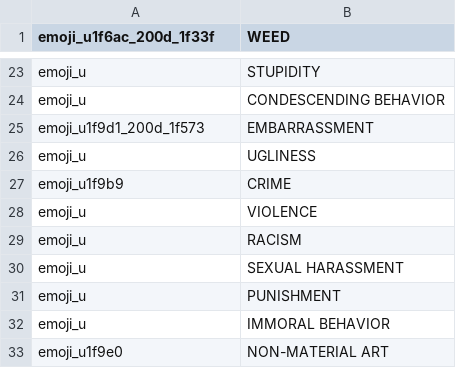
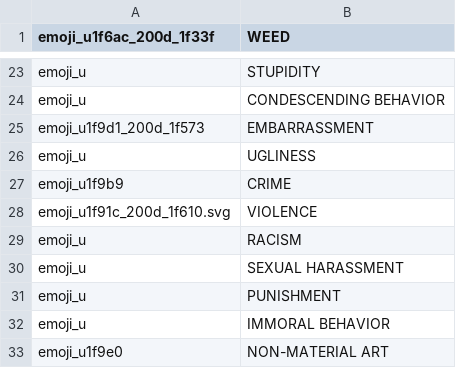
Before and after one commit to jakubvalenta/real-emoji, a CSV file: emoji.csv, drawn as a sheet; only a part is shown, gaps mark what is left out.

```diff
--- a/emoji.csv
+++ b/emoji.csv
@@ -27,3 +27,3 @@ emoji_u,UGLINESS
 emoji_u1f9b9,CRIME
-emoji_u,VIOLENCE
+emoji_u1f91c_200d_1f610.svg,VIOLENCE
 emoji_u,RACISM
```
Also changed, not shown: 1 other file.
